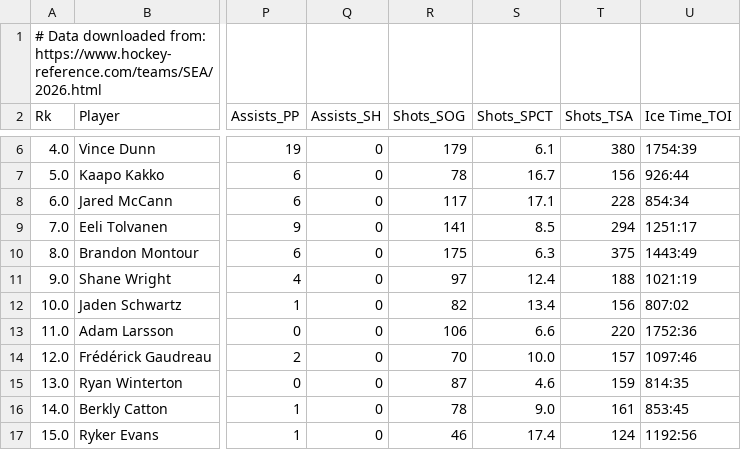
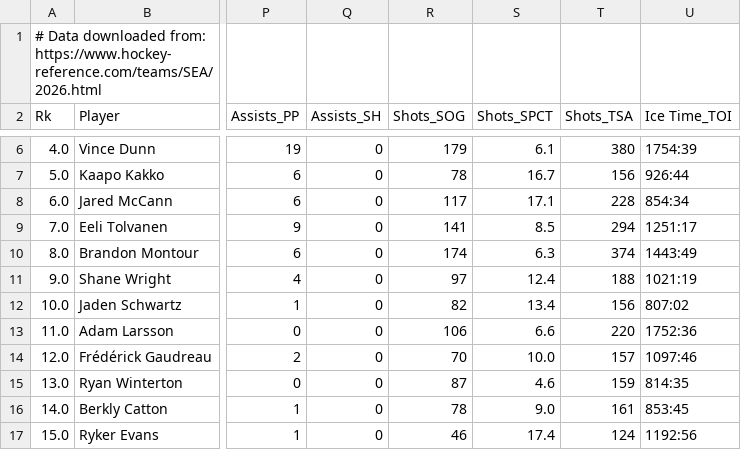
Before and after one commit to FrenchKheldar/hockey-charts, a CSV file: hockey_reference_csvs/teams/SEA/2026_player_stats.csv, drawn as a sheet; only a part is shown, gaps mark what is left out; the diff names each change by its address in the sheet, - before the commit and + after, or states it on an @@ line.

```diff
--- a/hockey_reference_csvs/teams/SEA/2026_player_stats.csv
+++ b/hockey_reference_csvs/teams/SEA/2026_player_stats.csv
-R10 (Shots_SOG): 175
+R10 (Shots_SOG): 174
-T10 (Shots_TSA): 375
+T10 (Shots_TSA): 374
```
Also changed, not shown: flags.csv, hockey_reference_csvs/teams/SEA/2026_goalie_stats.csv, 8 other files.
